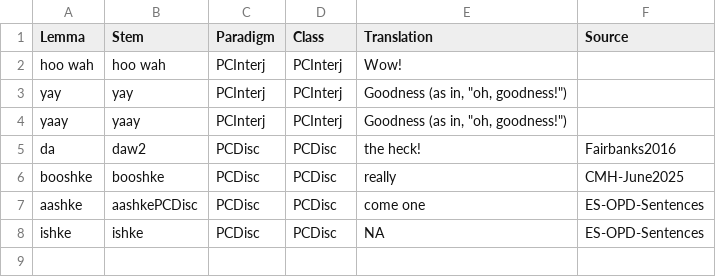
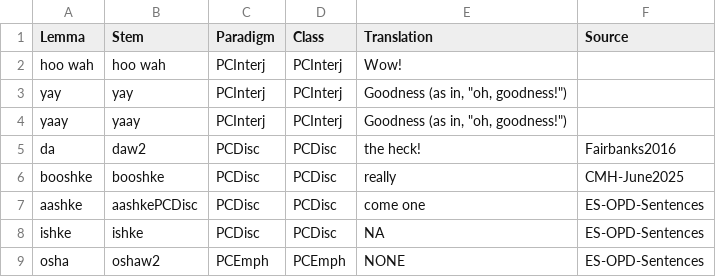
Before and after one commit to ELF-Lab/OjibweLexicon, a CSV file: HammerlyFieldwork/PARTICLES.csv, drawn as a sheet; the diff names each change by its address in the sheet, - before the commit and + after, or states it on an @@ line.

```diff
--- a/HammerlyFieldwork/PARTICLES.csv
+++ b/HammerlyFieldwork/PARTICLES.csv
+row 9: osha | oshaw2 | PCEmph | PCEmph | NONE | ES-OPD-Sentences
```
Also changed, not shown: HammerlyFieldwork/PRONOUNS.csv.
